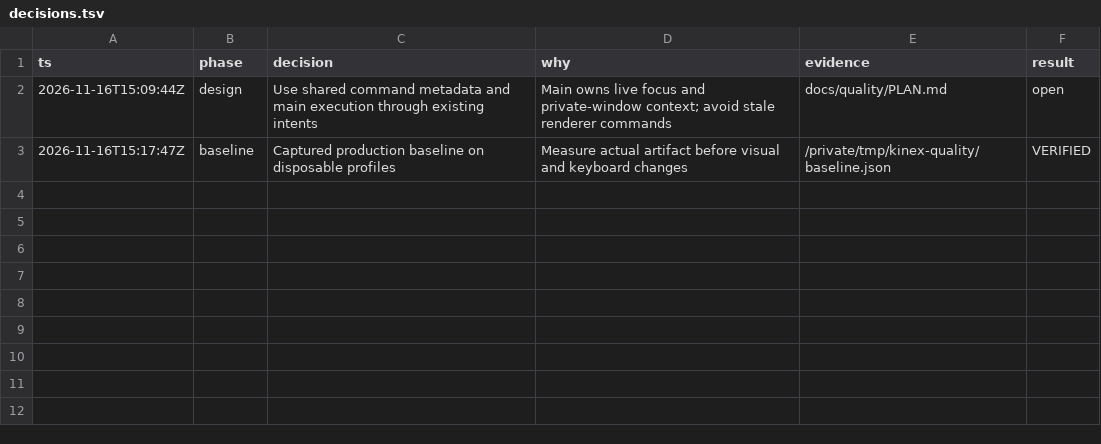
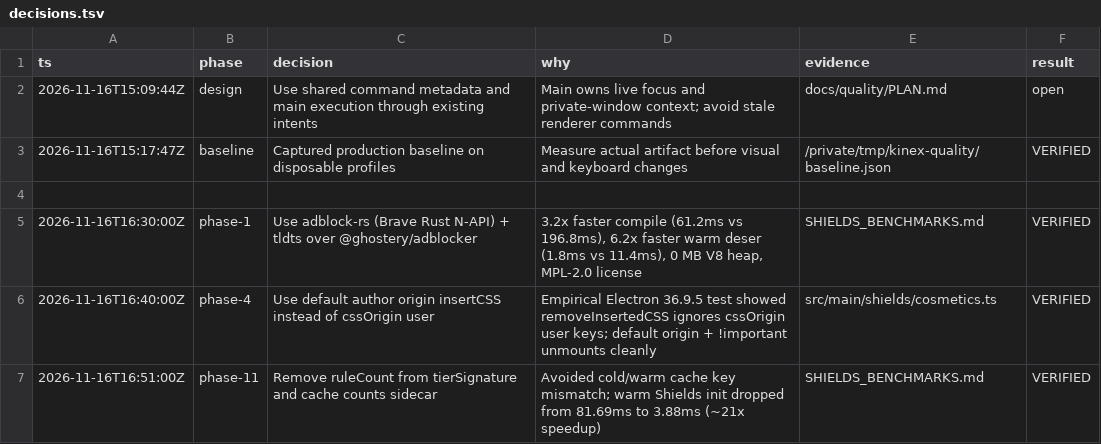
Before and after one commit to n3wbiekkkk/Kinex, a TSV file: docs/quality/decisions.tsv, drawn as a sheet.

Commit message:
feat(shields): add native adblock-rs content blocking subsystem
- Integrate Brave adblock-rs (MPL-2.0) N-API engine with tldts PSL classification
- Bundle 7 offline gzipped filter lists with HTTPS updates & atomic rollback
- Unify per-session webRequest coordinator across Spaces, Private Windows & popups
- Add isolated-world cosmetic filtering, procedural selectors, vetted scriptlets & Element Picker
- Add Kinex Shields panel, per-site Standard/Aggressive/Disabled precedence & Settings UI
- Add Shields unit, integration, benchmark & compatibility suites and SHIELDS_BENCHMARKS.md

```diff
--- a/docs/quality/decisions.tsv
+++ b/docs/quality/decisions.tsv
@@ -3 +3,5 @@ ts	phase	decision	why	evidence	result
 2026-11-16T15:17:47Z	baseline	Captured production baseline on disposable profiles	Measure actual artifact before visual and keyboard changes	/private/tmp/kinex-quality/baseline.json	VERIFIED
+
+2026-11-16T16:30:00Z	phase-1	Use adblock-rs (Brave Rust N-API) + tldts over @ghostery/adblocker	3.2x faster compile (61.2ms vs 196.8ms), 6.2x faster warm deser (1.8ms vs 11.4ms), 0 MB V8 heap, MPL-2.0 license	SHIELDS_BENCHMARKS.md	VERIFIED
+2026-11-16T16:40:00Z	phase-4	Use default author origin insertCSS instead of cssOrigin user	Empirical Electron 36.9.5 test showed removeInsertedCSS ignores cssOrigin user keys; default origin + !important unmounts cleanly	src/main/shields/cosmetics.ts	VERIFIED
+2026-11-16T16:51:00Z	phase-11	Remove ruleCount from tierSignature and cache counts sidecar	Avoided cold/warm cache key mismatch; warm Shields init dropped from 81.69ms to 3.88ms (~21x speedup)	SHIELDS_BENCHMARKS.md	VERIFIED
```
Also changed, not shown: 44 other files.
